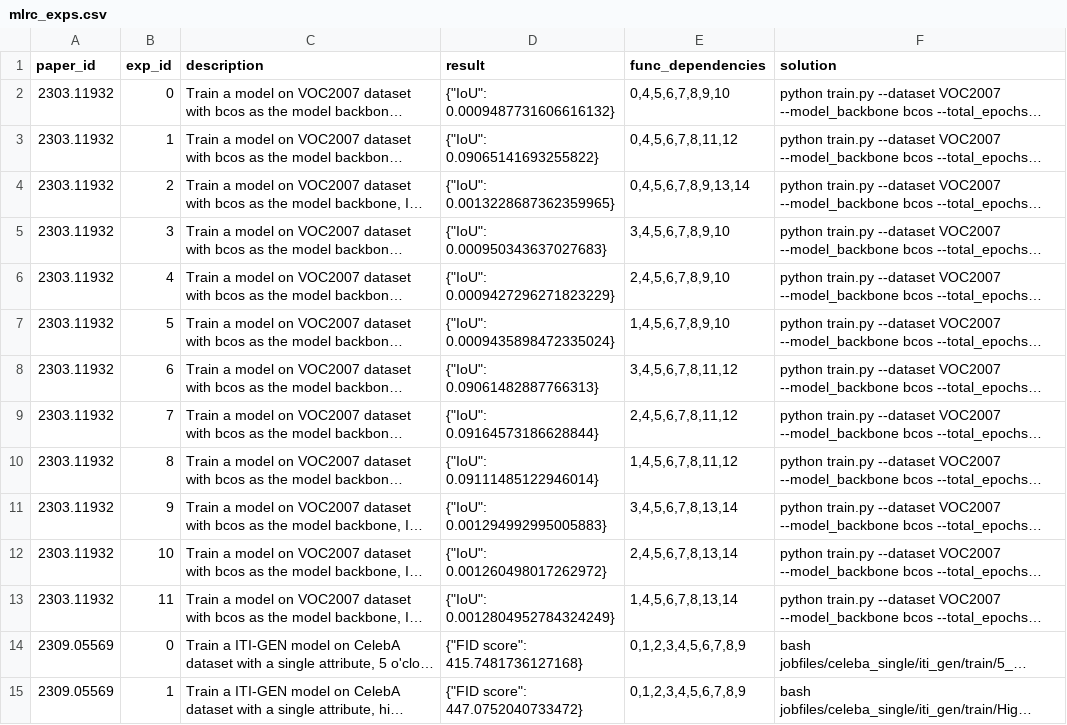
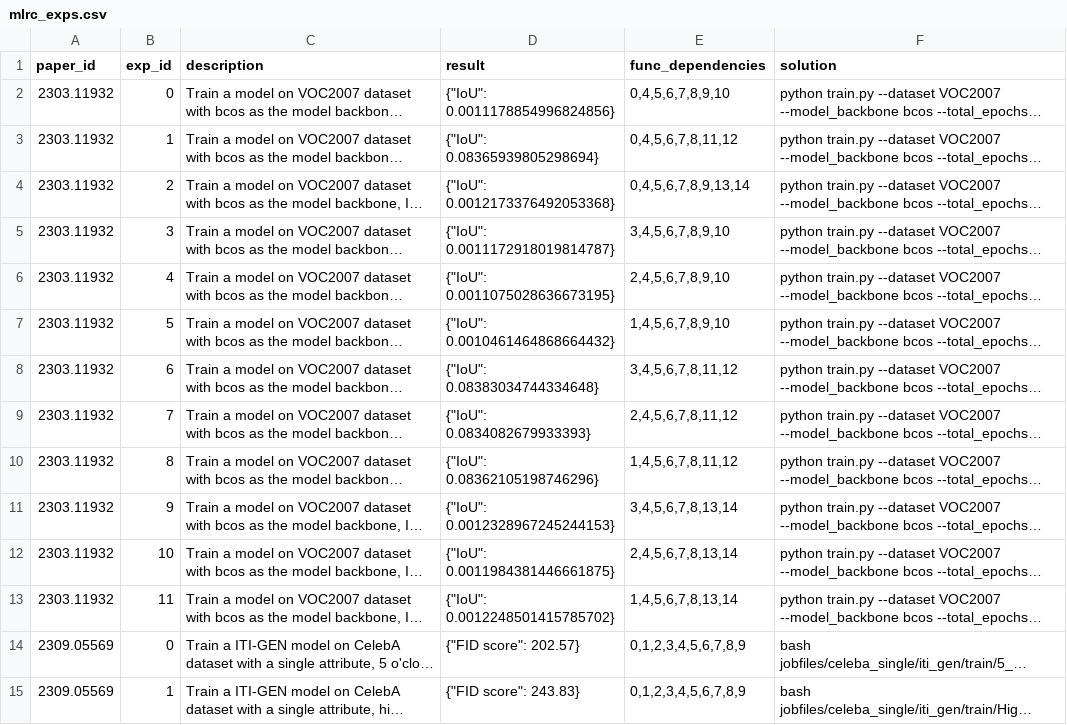
Before and after one commit to j1mk1m/AutoExperiment, a CSV file: dataset/MLRC/mlrc_exps.csv, drawn as a sheet; only a part is shown; long unchanged cells end in …; the diff covers the shown part only; the diff names each change by its address in the sheet, - before the commit and + after, or states it on an @@ line.

```diff
--- a/dataset/MLRC/mlrc_exps.csv
+++ b/dataset/MLRC/mlrc_exps.csv
-D2 (result): {"IoU": 0.0009487731606616132}
+D2 (result): {"IoU": 0.0011178854996824856}
-D3 (result): {"IoU": 0.09065141693255822}
+D3 (result): {"IoU": 0.08365939805298694}
-D4 (result): {"IoU": 0.0013228687362359965}
+D4 (result): {"IoU": 0.0012173376492053368}
-D5 (result): {"IoU": 0.000950343637027683}
+D5 (result): {"IoU": 0.0011172918019814787}
-D6 (result): {"IoU": 0.0009427296271823229}
+D6 (result): {"IoU": 0.0011075028636673195}
-D7 (result): {"IoU": 0.0009435898472335024}
+D7 (result): {"IoU": 0.0010461464868664432}
-D8 (result): {"IoU": 0.09061482887766313}
+D8 (result): {"IoU": 0.08383034744334648}
-D9 (result): {"IoU": 0.09164573186628844}
+D9 (result): {"IoU": 0.0834082679933393}
-D10 (result): {"IoU": 0.09111485122946014}
+D10 (result): {"IoU": 0.08362105198746296}
-D11 (result): {"IoU": 0.001294992995005883}
+D11 (result): {"IoU": 0.0012328967245244153}
-D12 (result): {"IoU": 0.001260498017262972}
+D12 (result): {"IoU": 0.0011984381446661875}
-D13 (result): {"IoU": 0.0012804952784324249}
+D13 (result): {"IoU": 0.0012248501415785702}
-D14 (result): {"FID score": 415.7481736127168}
+D14 (result): {"FID score": 202.57}
-D15 (result): {"FID score": 447.0752040733472}
+D15 (result): {"FID score": 243.83}
```
Also changed, not shown: 11 edited cells elsewhere in this file, 23 other files.
